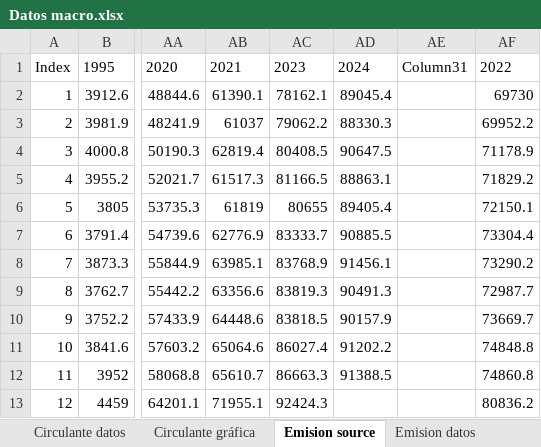
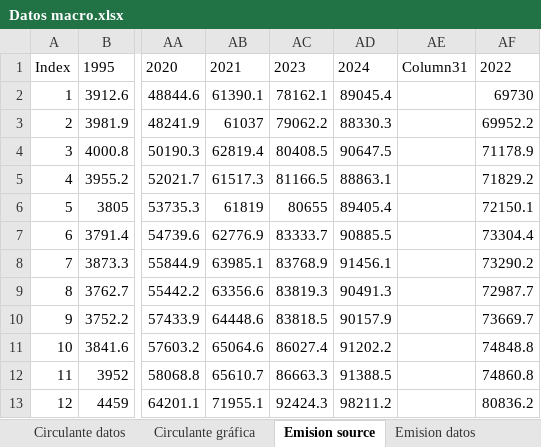
Before and after one commit to aseguradoracgit/Indicadores-macro, an Excel workbook: Datos macro.xlsx, sheet Emision source, drawn as a sheet; only a part is shown, gaps mark what is left out; values as stored, in another font and other column widths than the file's, no borders; table styles not drawn; 2 other sheets too large or unreadable and not compared; the diff names each change by its address in the sheet, - before the commit and + after, or states it on an @@ line.

```diff
--- a/Datos macro.xlsx (sheet Emision source)
+++ b/Datos macro.xlsx (sheet Emision source)
-AD13: (empty)
+AD13: 98211.2
```
Also changed, not shown: sheet IMAE sectores, sheet IMAE, sheet IMAE para s, sheet IMAE regresion, sheet TC, sheet Q, 6 more sheets, charts or pictures.
